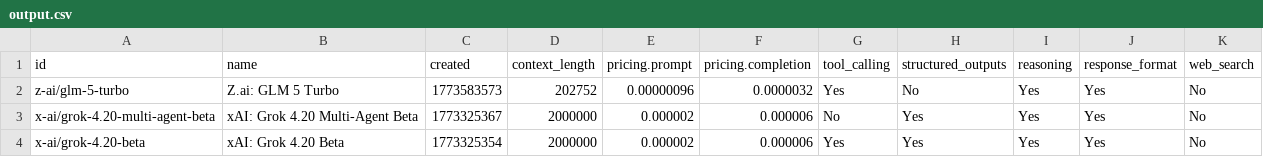
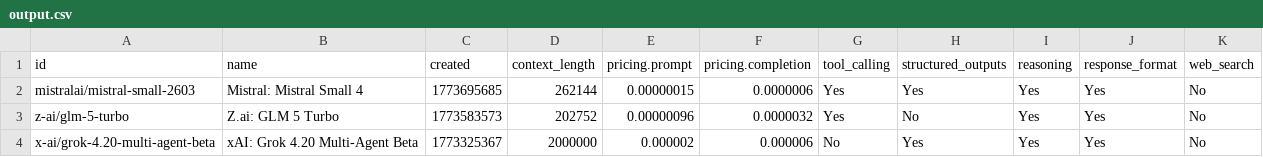
Before and after one commit to jvrck/openrouterlist, a CSV file: data/output.csv, drawn as a sheet; only a part is shown; the shorter side is filled out with more unchanged rows.

```diff
--- a/data/output.csv
+++ b/data/output.csv
@@ -1,2 +1,3 @@
 id,name,created,context_length,pricing.prompt,pricing.completion,tool_calling,structured_outputs,reasoning,response_format,web_search
+"mistralai/mistral-small-2603","Mistral: Mistral Small 4",1773695685,262144,"0.00000015","0.0000006","Yes","Yes","Yes","Yes","No"
 "z-ai/glm-5-turbo","Z.ai: GLM 5 Turbo",1773583573,202752,"0.00000096","0.0000032","Yes","No","Yes","Yes","No"
```
Also changed, not shown: 2 other files.
